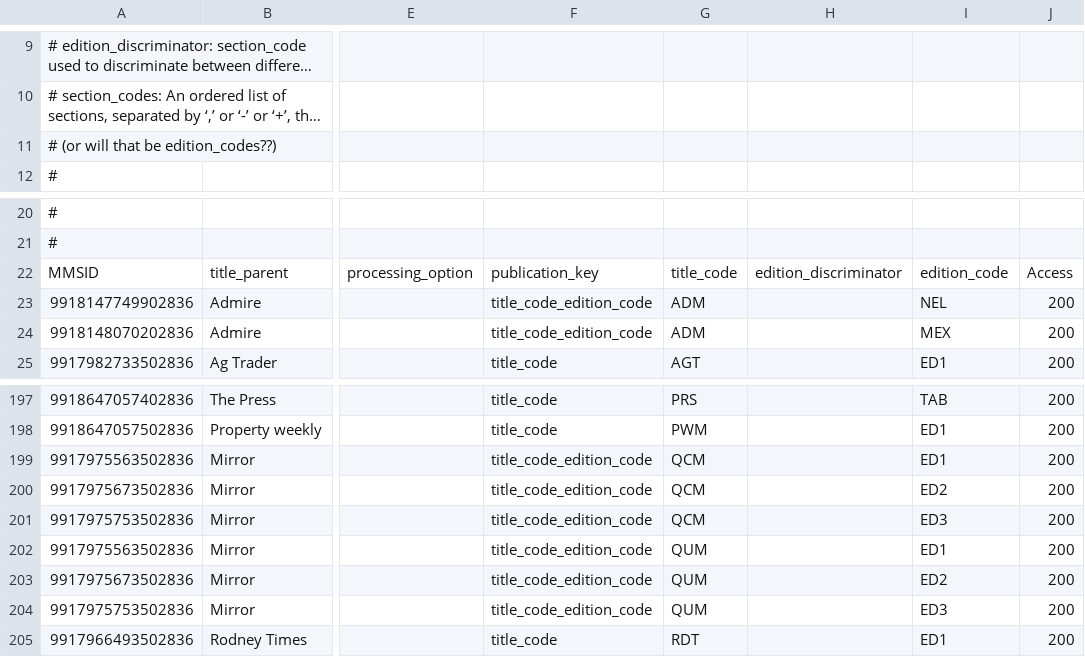
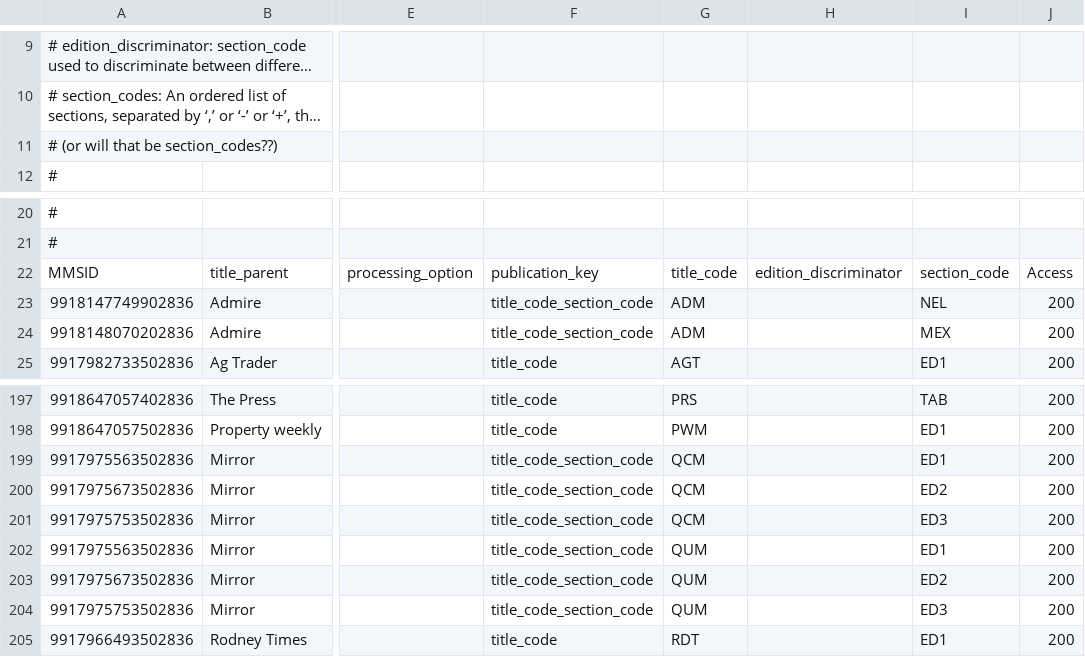
Before and after one commit to NLNZDigitalPreservation/nlnz-tools-sip-generation-fairfax, a CSV file: core/src/main/resources/nz/govt/natlib/tools/sip/generation/fairfax/default-fairfax-import-spreadsheet.csv, drawn as a sheet; only a part is shown, gaps mark what is left out; long unchanged cells end in …; the diff names each change by its address in the sheet, - before the commit and + after, or states it on an @@ line.

Commit message:
Rename editionCode to sectionCode.
Different editions use the section code, but not all section codes represent
different editions. For this reason, edition is renamed to section in all its
variations for better clarity. Note that editionDiscriminator still exists and
the currentEdition represents a section code.

```diff
--- a/core/src/main/resources/nz/govt/natlib/tools/sip/generation/fairfax/default-fairfax-import-spreadsheet.csv
+++ b/core/src/main/resources/nz/govt/natlib/tools/sip/generation/fairfax/default-fairfax-import-spreadsheet.csv
-A11: # (or will that be edition_codes??)
+A11: # (or will that be section_codes??)
-I22: edition_code
+I22: section_code
-F23:F24: title_code_edition_code
+F23:F24: title_code_section_code
-F199:F204: title_code_edition_code
+F199:F204: title_code_section_code
```
Also changed, not shown: 26 other files.
